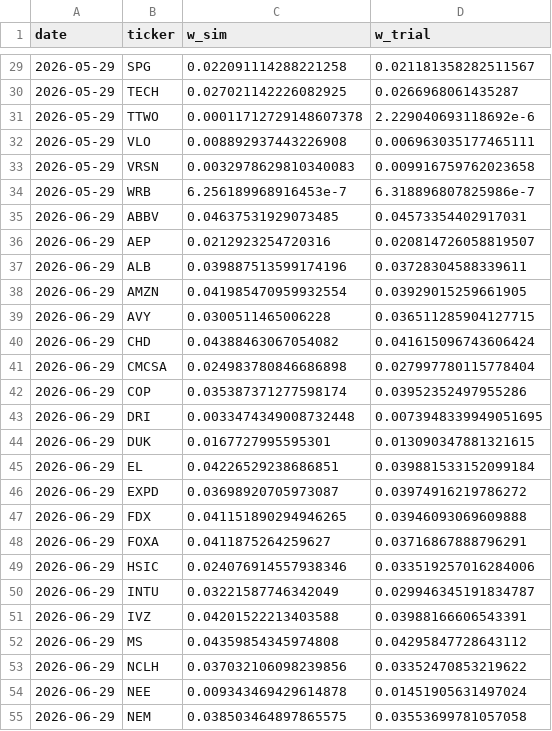
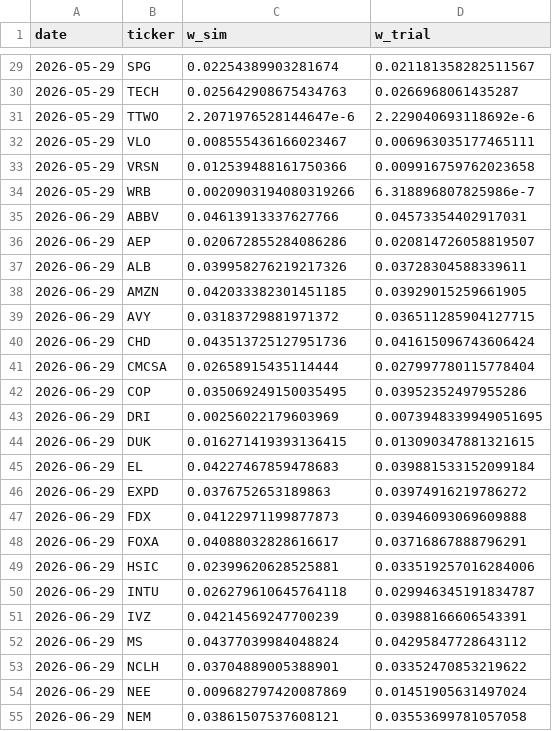
Before and after one commit to varnerlab/INFORMS-Annual-Meeting-2026-Varnerlab, a CSV file: results/validation/targets_compare.csv, drawn as a sheet; only a part is shown, gaps mark what is left out; the diff covers the shown part only.

```diff
--- a/results/validation/targets_compare.csv
+++ b/results/validation/targets_compare.csv
@@ -29,27 +29,27 @@ date,ticker,w_sim,w_trial
-2026-05-29,SPG,0.022091114288221258,0.021181358282511567
-2026-05-29,TECH,0.027021142226082925,0.0266968061435287
-2026-05-29,TTWO,0.00011712729148607378,2.229040693118692e-6
-2026-05-29,VLO,0.008892937443226908,0.006963035177465111
-2026-05-29,VRSN,0.0032978629810340083,0.009916759762023658
-2026-05-29,WRB,6.256189968916453e-7,6.318896807825986e-7
-2026-06-29,ABBV,0.04637531929073485,0.04573354402917031
-2026-06-29,AEP,0.0212923254720316,0.020814726058819507
-2026-06-29,ALB,0.039887513599174196,0.03728304588339611
-2026-06-29,AMZN,0.041985470959932554,0.03929015259661905
-2026-06-29,AVY,0.0300511465006228,0.036511285904127715
-2026-06-29,CHD,0.04388463067054082,0.041615096743606424
-2026-06-29,CMCSA,0.024983780846686898,0.027997780115778404
-2026-06-29,COP,0.035387371277598174,0.03952352497955286
-2026-06-29,DRI,0.0033474349008732448,0.0073948339949051695
-2026-06-29,DUK,0.0167727995595301,0.013090347881321615
-2026-06-29,EL,0.04226529238686851,0.039881533152099184
-2026-06-29,EXPD,0.03698920705973087,0.03974916219786272
-2026-06-29,FDX,0.041151890294946265,0.03946093069609888
-2026-06-29,FOXA,0.0411875264259627,0.03716867888796291
-2026-06-29,HSIC,0.024076914557938346,0.033519257016284006
-2026-06-29,INTU,0.03221587746342049,0.029946345191834787
-2026-06-29,IVZ,0.04201522213403588,0.03988166606543391
-2026-06-29,MS,0.04359854345974808,0.04295847728643112
-2026-06-29,NCLH,0.037032106098239856,0.03352470853219622
-2026-06-29,NEE,0.009343469429614878,0.01451905631497024
-2026-06-29,NEM,0.038503464897865575,0.03553699781057058
+2026-05-29,SPG,0.02254389903281674,0.021181358282511567
+2026-05-29,TECH,0.025642908675434763,0.0266968061435287
+2026-05-29,TTWO,2.2071976528144647e-6,2.229040693118692e-6
+2026-05-29,VLO,0.008555436166023467,0.006963035177465111
+2026-05-29,VRSN,0.012539488161750366,0.009916759762023658
+2026-05-29,WRB,0.0020903194080319266,6.318896807825986e-7
+2026-06-29,ABBV,0.04613913337627766,0.04573354402917031
+2026-06-29,AEP,0.020672855284086286,0.020814726058819507
+2026-06-29,ALB,0.039958276219217326,0.03728304588339611
+2026-06-29,AMZN,0.042033382301451185,0.03929015259661905
+2026-06-29,AVY,0.03183729881971372,0.036511285904127715
+2026-06-29,CHD,0.043513725127951736,0.041615096743606424
+2026-06-29,CMCSA,0.02658915435114444,0.027997780115778404
+2026-06-29,COP,0.035069249150035495,0.03952352497955286
+2026-06-29,DRI,0.00256022179603969,0.0073948339949051695
+2026-06-29,DUK,0.016271419393136415,0.013090347881321615
+2026-06-29,EL,0.04227467859478683,0.039881533152099184
+2026-06-29,EXPD,0.0376752653189863,0.03974916219786272
+2026-06-29,FDX,0.04122971199877873,0.03946093069609888
+2026-06-29,FOXA,0.04088032828616617,0.03716867888796291
+2026-06-29,HSIC,0.02399620628525881,0.033519257016284006
+2026-06-29,INTU,0.026279610645764118,0.029946345191834787
+2026-06-29,IVZ,0.04214569247700239,0.03988166606543391
+2026-06-29,MS,0.04377039984048824,0.04295847728643112
+2026-06-29,NCLH,0.03704889005388901,0.03352470853219622
+2026-06-29,NEE,0.009682797420087869,0.01451905631497024
+2026-06-29,NEM,0.03861507537608121,0.03553699781057058
```
Also changed, not shown: 138 edited cells elsewhere in this file, results/validation/allocation_check.csv, results/validation/band_check.csv, 14 other files.
